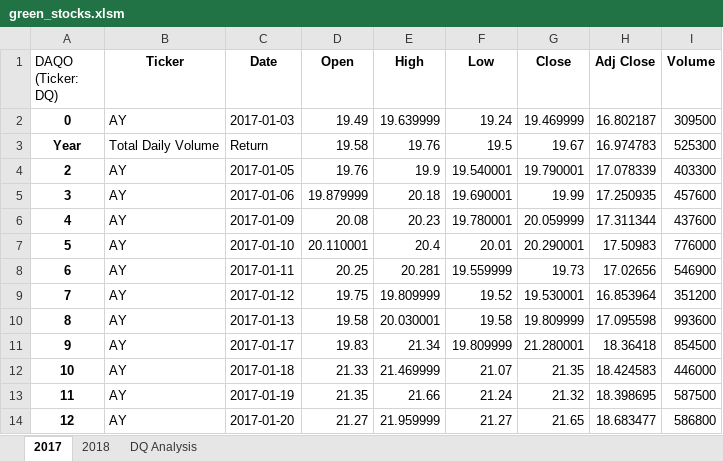
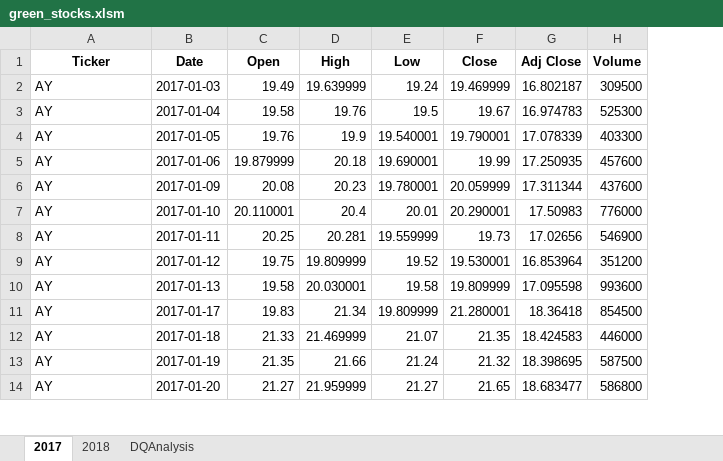
Before and after one commit to fishiraki/stock-analysis, an Excel workbook: green_stocks.xlsm, sheet 2017, drawn as a sheet; only a part is shown; values as stored, in another font and other column widths than the file's, no borders; removed rows and columns are numbered as before the commit, all else as after; the diff names each change by its address in the sheet, - before the commit and + after, or states it on an @@ line.

```diff
--- a/green_stocks.xlsm (sheet 2017)
+++ b/green_stocks.xlsm (sheet 2017)
-sheet tab: DQ Analysis
+sheet tab: DQAnalysis
-column A (DAQO (Ticker: DQ)), rows 2-14: 0 | Year | 2 | 3 | 4 | 5 | 6 | 7 | 8 | 9 | 10 | 11 | 12
-A3 (Ticker): Total Daily Volume
+A3 (Ticker): AY
-B3 (Date): Return
+B3 (Date): 2017-01-04
```
Also changed, not shown: sheet DQAnalysis, sheet 2018.
